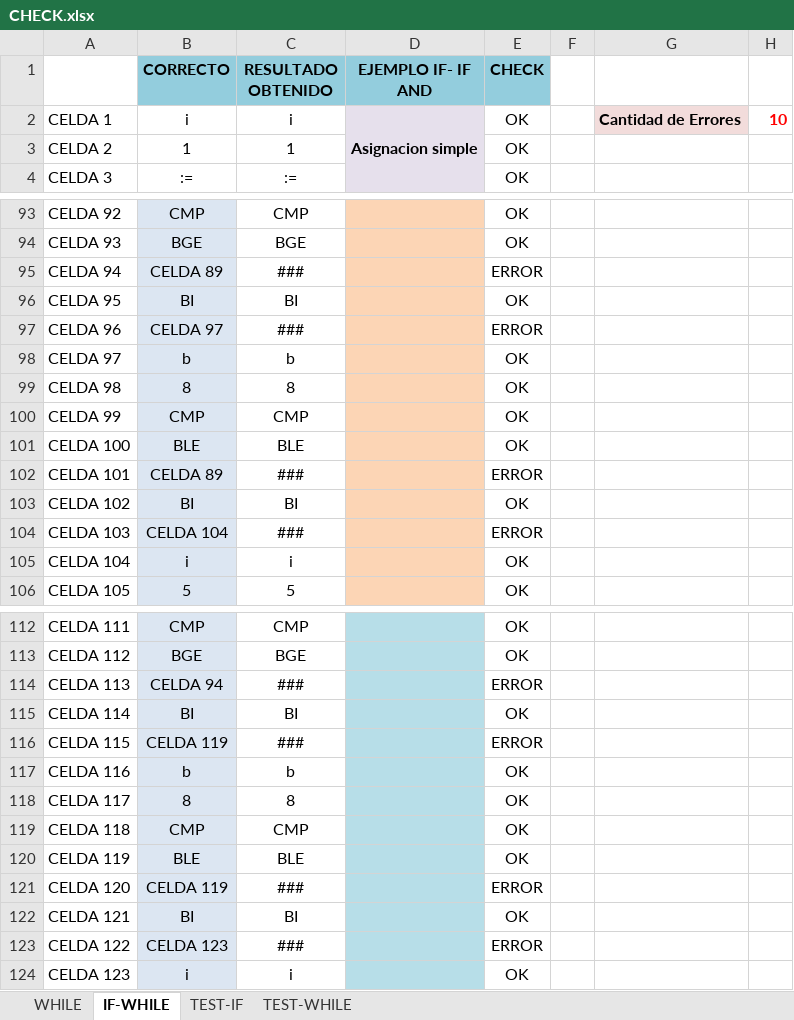
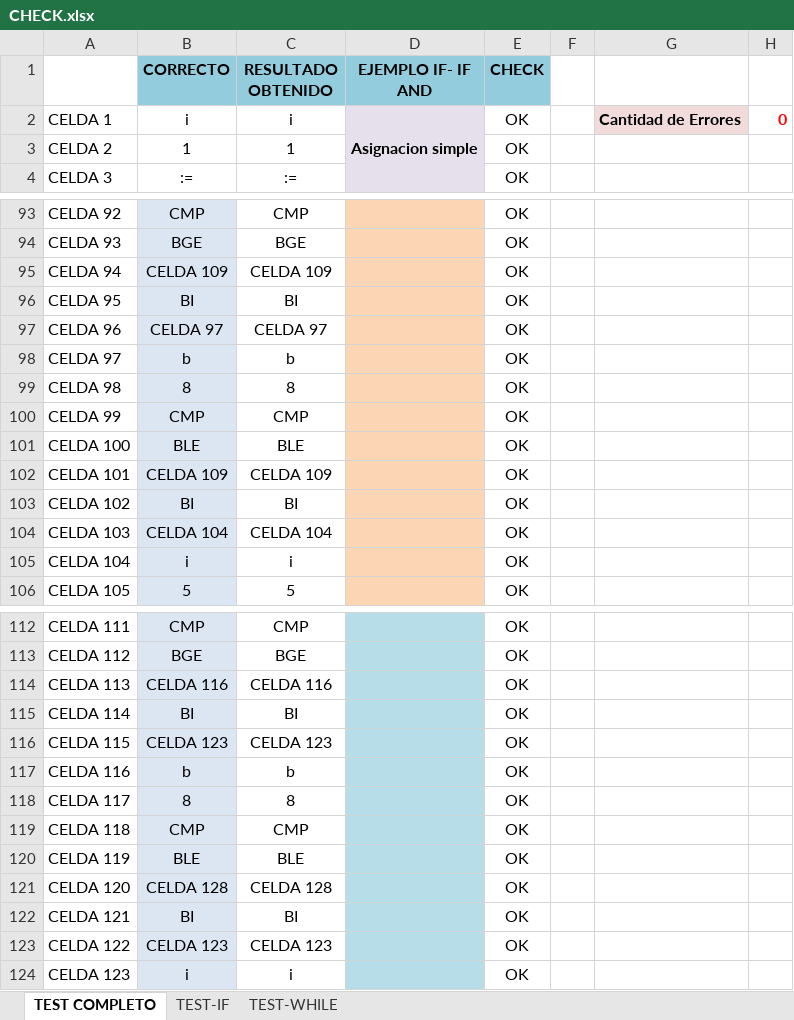
Before and after one commit to LyC-Grupo1/Compilador, an Excel workbook: Segunda_entrega/CHECK.xlsx, sheet TEST COMPLETO, drawn as a sheet; only a part is shown, gaps mark what is left out; values as stored, in another font and other column widths than the file's, no borders; conditional formats not drawn; the diff covers the shown part only; the diff names each change by its address in the sheet, - before the commit and + after, or states it on an @@ line.

Commit message:
WHILE completo funcionando

```diff
--- a/Segunda_entrega/CHECK.xlsx (sheet TEST COMPLETO)
+++ b/Segunda_entrega/CHECK.xlsx (sheet TEST COMPLETO)
-sheet tab: IF-WHILE
+sheet tab: TEST COMPLETO
-sheet tab: WHILE
-H2: 10
+H2: 0
-B95 (CORRECTO): CELDA 89
+B95 (CORRECTO): CELDA 109
-C95 (RESULTADO OBTENIDO): ###
+C95 (RESULTADO OBTENIDO): CELDA 109
-E95 (CHECK): ERROR
+E95 (CHECK): OK
-C97 (RESULTADO OBTENIDO): ###
+C97 (RESULTADO OBTENIDO): CELDA 97
-E97 (CHECK): ERROR
+E97 (CHECK): OK
-B102 (CORRECTO): CELDA 89
+B102 (CORRECTO): CELDA 109
-C102 (RESULTADO OBTENIDO): ###
+C102 (RESULTADO OBTENIDO): CELDA 109
-E102 (CHECK): ERROR
+E102 (CHECK): OK
-C104 (RESULTADO OBTENIDO): ###
+C104 (RESULTADO OBTENIDO): CELDA 104
-E104 (CHECK): ERROR
+E104 (CHECK): OK
-B114 (CORRECTO): CELDA 94
+B114 (CORRECTO): CELDA 116
-C114 (RESULTADO OBTENIDO): ###
+C114 (RESULTADO OBTENIDO): CELDA 116
-E114 (CHECK): ERROR
+E114 (CHECK): OK
-B116 (CORRECTO): CELDA 119
+B116 (CORRECTO): CELDA 123
-C116 (RESULTADO OBTENIDO): ###
+C116 (RESULTADO OBTENIDO): CELDA 123
-E116 (CHECK): ERROR
+E116 (CHECK): OK
-B121 (CORRECTO): CELDA 119
+B121 (CORRECTO): CELDA 128
-C121 (RESULTADO OBTENIDO): ###
+C121 (RESULTADO OBTENIDO): CELDA 128
-E121 (CHECK): ERROR
+E121 (CHECK): OK
-C123 (RESULTADO OBTENIDO): ###
+C123 (RESULTADO OBTENIDO): CELDA 123
-E123 (CHECK): ERROR
+E123 (CHECK): OK
```
Also changed, not shown: 5 edited cells elsewhere in this sheet, sheet TEST-WHILE, 2 other files.
